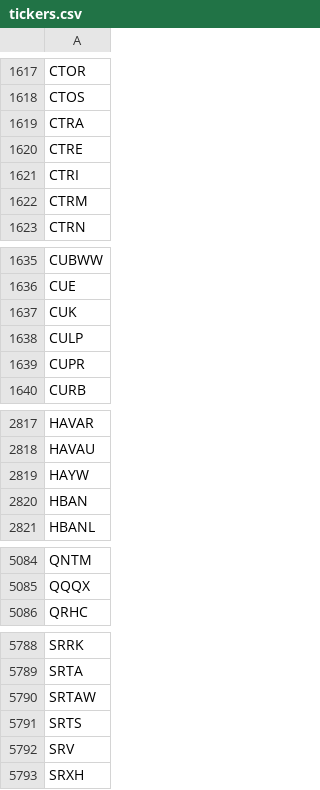
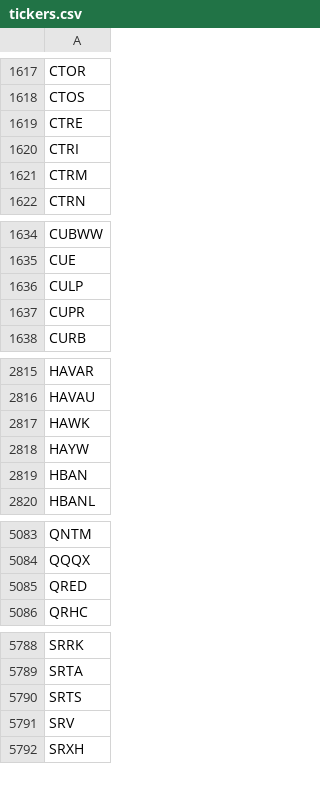
Before and after one commit to GuyGIGU/chrollo-project, a CSV file: config/tickers.csv, drawn as a sheet; only a part is shown, gaps mark what is left out; removed rows and columns are numbered as before the commit, all else as after; the diff covers the shown part only; the diff names each change by its address in the sheet, - before the commit and + after, or states it on an @@ line.

```diff
--- a/config/tickers.csv
+++ b/config/tickers.csv
-row 1619: CTRA
-row 1637: CUK
+row 2817: HAWK
+row 5085: QRED
-row 5790: SRTAW
```
Also changed, not shown: 1 added row elsewhere in this file, output/watchlists/lps_watchlist_v2.csv, 3 other files.
